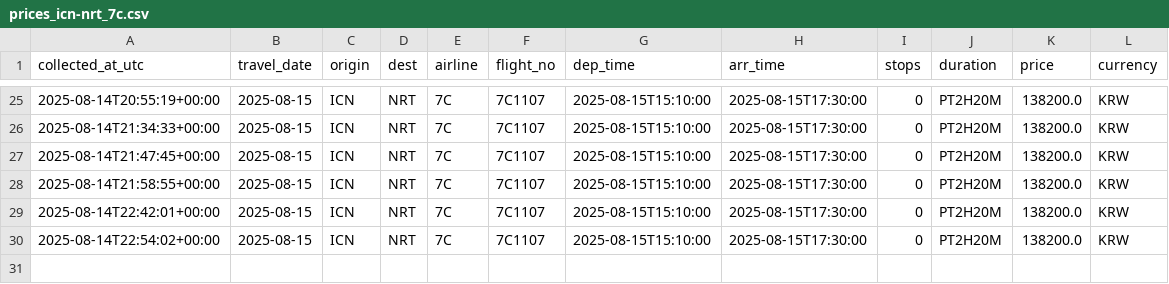
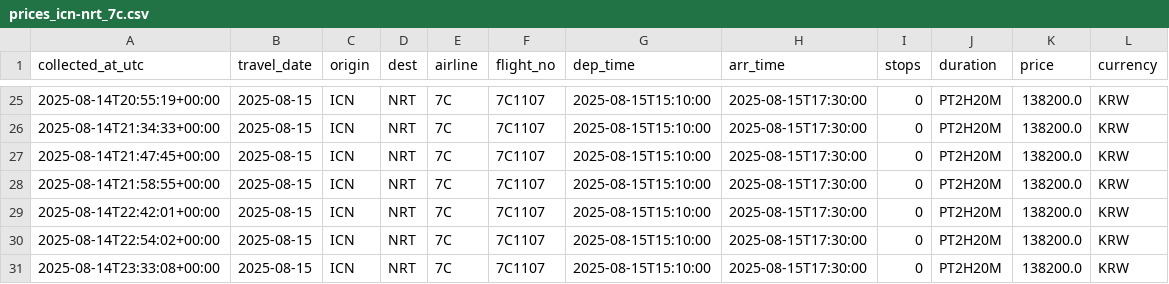
Before and after one commit to zktmtls1/flight_search, a CSV file: data/prices_icn-nrt_7c.csv, drawn as a sheet; only a part is shown, gaps mark what is left out.

```diff
--- a/data/prices_icn-nrt_7c.csv
+++ b/data/prices_icn-nrt_7c.csv
@@ -30 +30,2 @@ collected_at_utc,travel_date,origin,dest,airline,flight_no,dep_time,arr_time,sto
 2025-08-14T22:54:02+00:00,2025-08-15,ICN,NRT,7C,7C1107,2025-08-15T15:10:00,2025-08-15T17:30:00,0,PT2H20M,138200.0,KRW
+2025-08-14T23:33:08+00:00,2025-08-15,ICN,NRT,7C,7C1107,2025-08-15T15:10:00,2025-08-15T17:30:00,0,PT2H20M,138200.0,KRW
```
